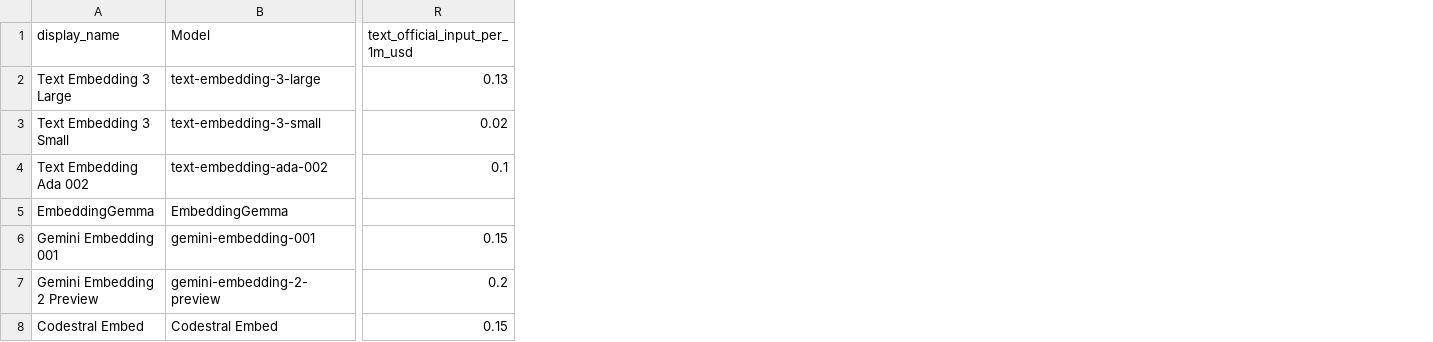
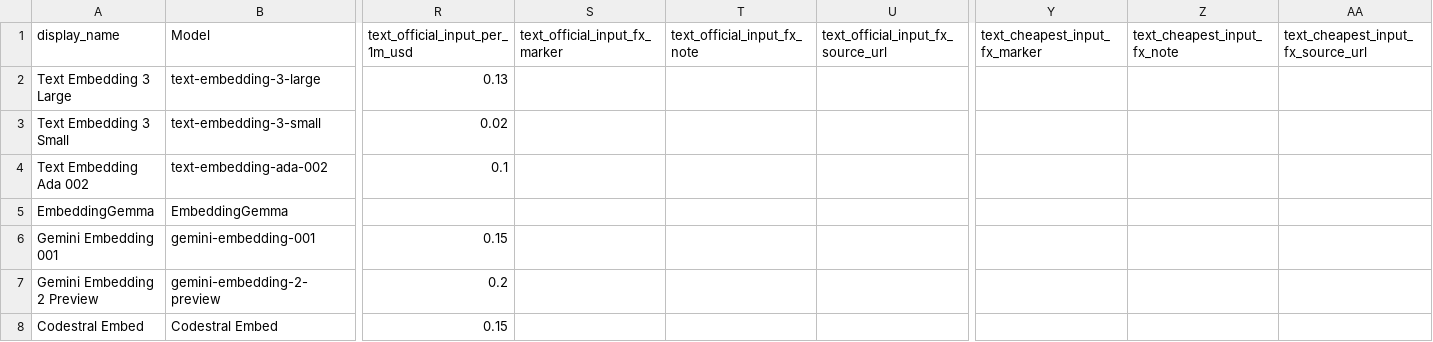
Before and after one commit to Yingshu-Li/llm-price-tracker, a CSV file: out/embedding_models_with_prices.csv, drawn as a sheet; only a part is shown, gaps mark what is left out; the diff covers the shown part only; the diff names each change by its address in the sheet, - before the commit and + after, or states it on an @@ line.

```diff
--- a/out/embedding_models_with_prices.csv
+++ b/out/embedding_models_with_prices.csv
+column S (text_official_input_fx_marker), empty
+column T (text_official_input_fx_note), empty
+column U, row 1: text_official_input_fx_source_url
+column Y (text_cheapest_input_fx_marker), empty
+column Z (text_cheapest_input_fx_note), empty
+column AA, row 1: text_cheapest_input_fx_source_url
```
Also changed, not shown: 2 added rows and 3 edited cells elsewhere in this file, out/coding_models_with_prices.csv, 3 other files.
